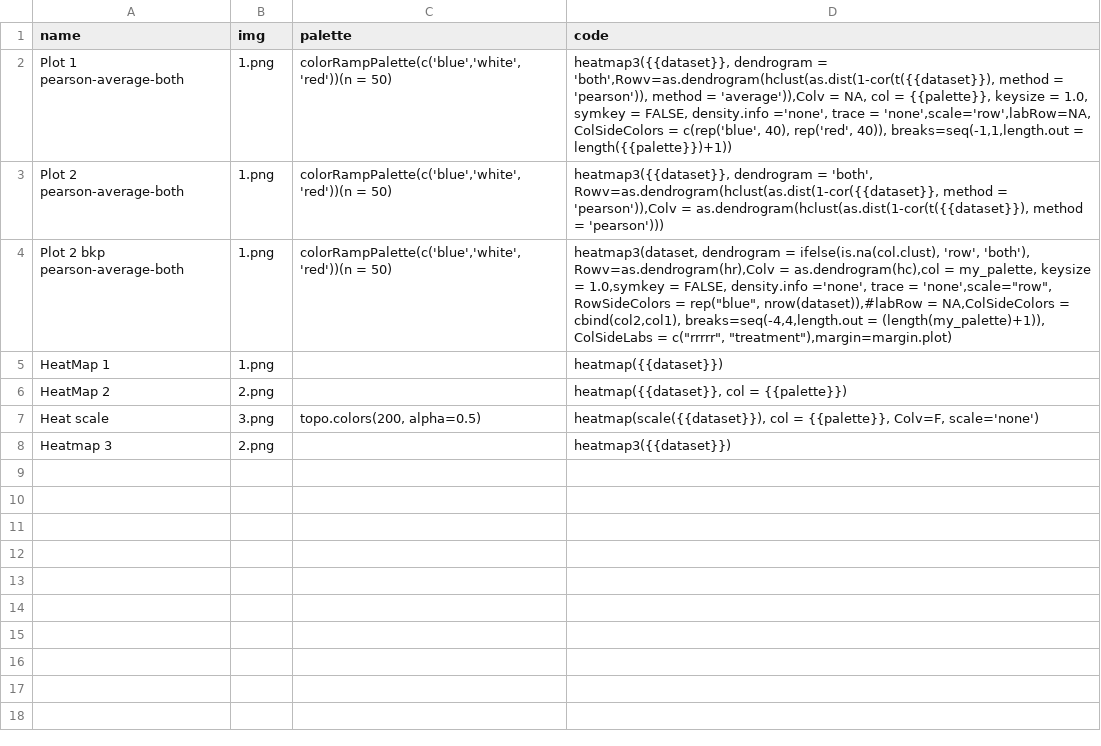
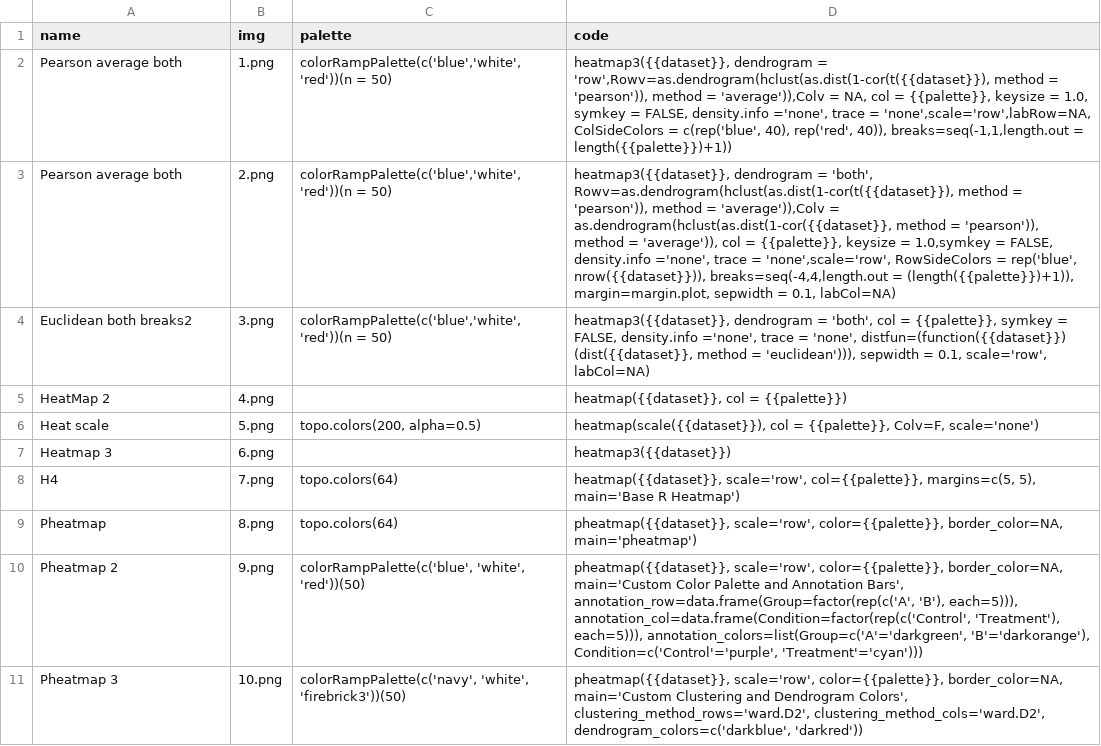
Before and after one commit to a00s/ugplot, a CSV file: R/plotlist.csv, drawn as a sheet.

Commit message:
plots updates

```diff
--- a/R/plotlist.csv
+++ b/R/plotlist.csv
@@ -1,8 +1,11 @@
 name;img;palette;code
-Plot 1 pearson-average-both;1.png;colorRampPalette(c('blue','white','red'))(n = 50);heatmap3({{dataset}}, dendrogram = 'both',Rowv=as.dendrogram(hclust(as.dist(1-cor(t({{dataset}}), method = 'pearson')), method = 'average')),Colv = NA, col = {{palette}}, keysize = 1.0, symkey = FALSE, density.info ='none', trace = 'none',scale='row',labRow=NA, ColSideColors = c(rep('blue', 40), rep('red', 40)), breaks=seq(-1,1,length.out = length({{palette}})+1))
-Plot 2 pearson-average-both;1.png;colorRampPalette(c('blue','white','red'))(n = 50);heatmap3({{dataset}}, dendrogram = 'both', Rowv=as.dendrogram(hclust(as.dist(1-cor({{dataset}}, method = 'pearson')),Colv = as.dendrogram(hclust(as.dist(1-cor(t({{dataset}}), method = 'pearson')))
-Plot 2 bkp pearson-average-both;1.png;colorRampPalette(c('blue','white','red'))(n = 50);heatmap3(dataset, dendrogram = ifelse(is.na(col.clust), 'row', 'both'), Rowv=as.dendrogram(hr),Colv = as.dendrogram(hc),col = my_palette, keysize = 1.0,symkey = FALSE, density.info ='none', trace = 'none',scale="row", RowSideColors = rep("blue", nrow(dataset)),#labRow = NA,ColSideColors = cbind(col2,col1), breaks=seq(-4,4,length.out = (length(my_palette)+1)), ColSideLabs = c("rrrrr", "treatment"),margin=margin.plot)
-HeatMap 1;1.png;;heatmap({{dataset}})
-HeatMap 2;2.png;;heatmap({{dataset}}, col = {{palette}})
-Heat scale;3.png;topo.colors(200, alpha=0.5);heatmap(scale({{dataset}}), col = {{palette}}, Colv=F, scale='none')
-Heatmap 3;2.png;;heatmap3({{dataset}})
+Pearson average both;1.png;colorRampPalette(c('blue','white','red'))(n = 50);heatmap3({{dataset}}, dendrogram = 'row',Rowv=as.dendrogram(hclust(as.dist(1-cor(t({{dataset}}), method = 'pearson')), method = 'average')),Colv = NA, col = {{palette}}, keysize = 1.0, symkey = FALSE, density.info ='none', trace = 'none',scale='row',labRow=NA, ColSideColors = c(rep('blue', 40), rep('red', 40)), breaks=seq(-1,1,length.out = length({{palette}})+1))
+Pearson average both;2.png;colorRampPalette(c('blue','white','red'))(n = 50);heatmap3({{dataset}}, dendrogram = 'both', Rowv=as.dendrogram(hclust(as.dist(1-cor(t({{dataset}}), method = 'pearson')), method = 'average')),Colv = as.dendrogram(hclust(as.dist(1-cor({{dataset}}, method = 'pearson')), method = 'average')), col = {{palette}}, keysize = 1.0,symkey = FALSE, density.info ='none', trace = 'none',scale='row', RowSideColors = rep('blue', nrow({{dataset}})), breaks=seq(-4,4,length.out = (length({{palette}})+1)), margin=margin.plot, sepwidth = 0.1, labCol=NA)
+Euclidean both breaks2;3.png;colorRampPalette(c('blue','white','red'))(n = 50);heatmap3({{dataset}}, dendrogram = 'both', col = {{palette}}, symkey = FALSE, density.info ='none', trace = 'none', distfun=(function({{dataset}}) (dist({{dataset}}, method = 'euclidean'))), sepwidth = 0.1, scale='row', labCol=NA)
+HeatMap 2;4.png;;heatmap({{dataset}}, col = {{palette}})
+Heat scale;5.png;topo.colors(200, alpha=0.5);heatmap(scale({{dataset}}), col = {{palette}}, Colv=F, scale='none')
+Heatmap 3;6.png;;heatmap3({{dataset}})
+H4;7.png;topo.colors(64);heatmap({{dataset}}, scale='row', col={{palette}}, margins=c(5, 5), main='Base R Heatmap')
+Pheatmap;8.png;topo.colors(64);pheatmap({{dataset}}, scale='row', color={{palette}}, border_color=NA, main='pheatmap')
+Pheatmap 2;9.png;colorRampPalette(c('blue', 'white', 'red'))(50);pheatmap({{dataset}}, scale='row', color={{palette}}, border_color=NA, main='Custom Color Palette and Annotation Bars', annotation_row=data.frame(Group=factor(rep(c('A', 'B'), each=5))), annotation_col=data.frame(Condition=factor(rep(c('Control', 'Treatment'), each=5))), annotation_colors=list(Group=c('A'='darkgreen', 'B'='darkorange'), Condition=c('Control'='purple', 'Treatment'='cyan')))
+Pheatmap 3;10.png;colorRampPalette(c('navy', 'white', 'firebrick3'))(50);pheatmap({{dataset}}, scale='row', color={{palette}}, border_color=NA, main='Custom Clustering and Dendrogram Colors', clustering_method_rows='ward.D2', clustering_method_cols='ward.D2', dendrogram_colors=c('darkblue', 'darkred'))
```
Also changed, not shown: 12 other files.
